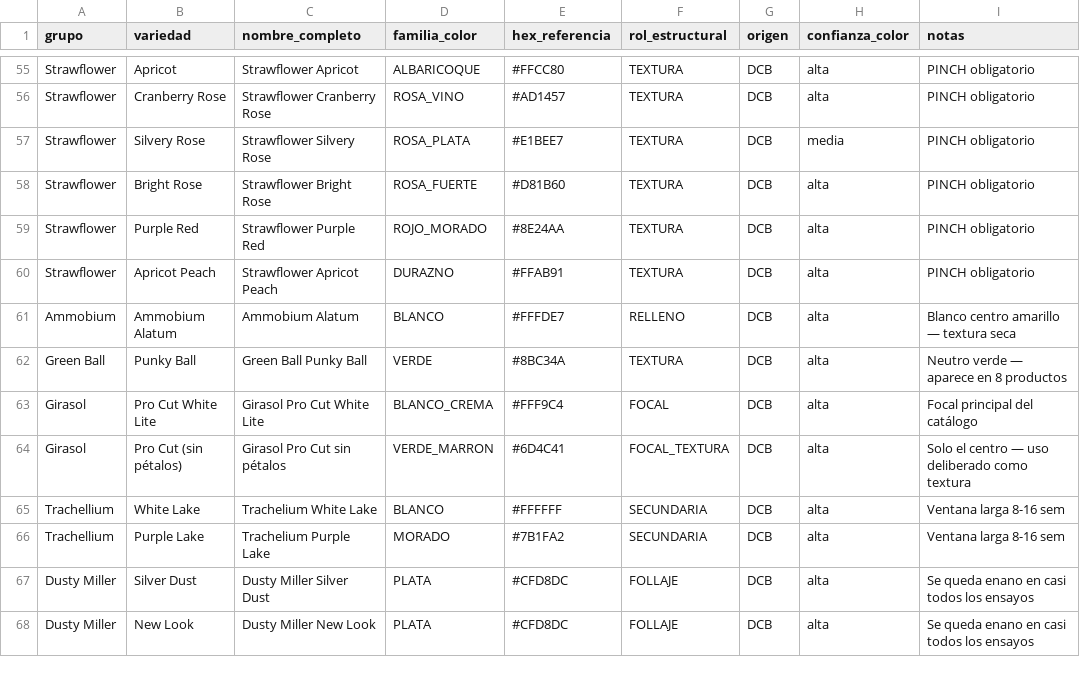
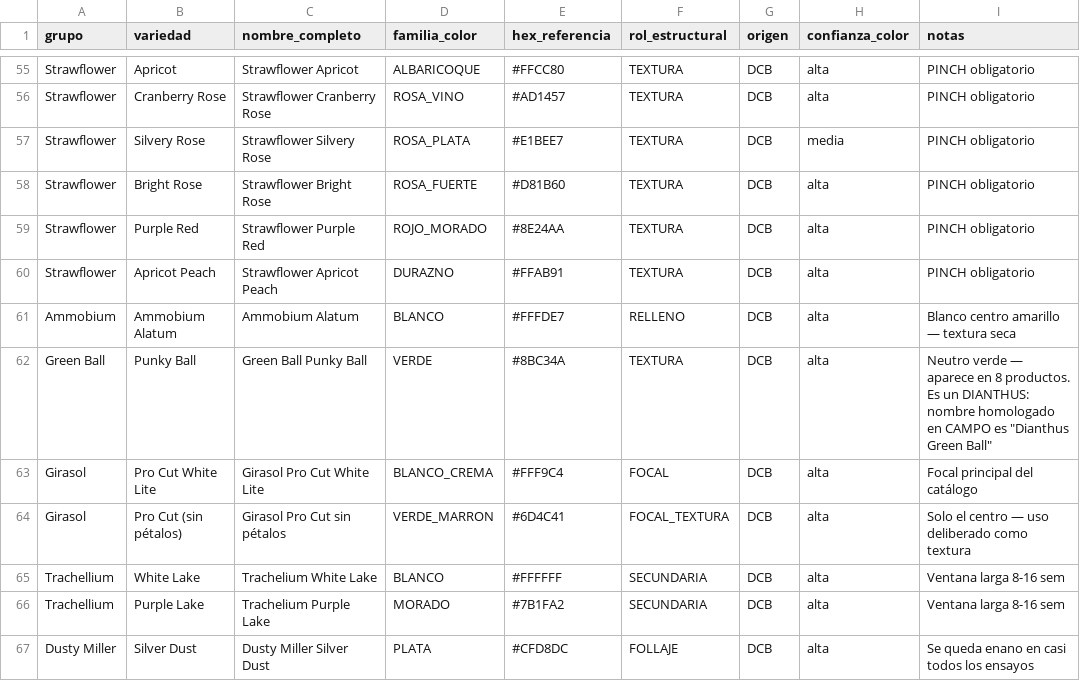
Before and after one commit to vanessakosa/operaciones-planificacion-siembra-dcb, a CSV file: 07-datos/paleta_color.csv, drawn as a sheet; only a part is shown, gaps mark what is left out; the shorter side is filled out with more unchanged rows.

```diff
--- a/07-datos/paleta_color.csv
+++ b/07-datos/paleta_color.csv
@@ -61,3 +61,3 @@ Strawflower,Apricot Peach,Strawflower Apricot Peach,DURAZNO,#FFAB91,TEXTURA,DCB,
 Ammobium,Ammobium Alatum,Ammobium Alatum,BLANCO,#FFFDE7,RELLENO,DCB,alta,Blanco centro amarillo — textura seca
-Green Ball,Punky Ball,Green Ball Punky Ball,VERDE,#8BC34A,TEXTURA,DCB,alta,Neutro verde — aparece en 8 productos
+Green Ball,Punky Ball,Green Ball Punky Ball,VERDE,#8BC34A,TEXTURA,DCB,alta,Neutro verde — aparece en 8 productos. Es un DIANTHUS: nombre homologado en CAMPO es "Dianthus Green Ball"
 Girasol,Pro Cut White Lite,Girasol Pro Cut White Lite,BLANCO_CREMA,#FFF9C4,FOCAL,DCB,alta,Focal principal del catálogo
```
Also changed, not shown: 07-datos/ciclos_variedad.csv, 4 other files.
